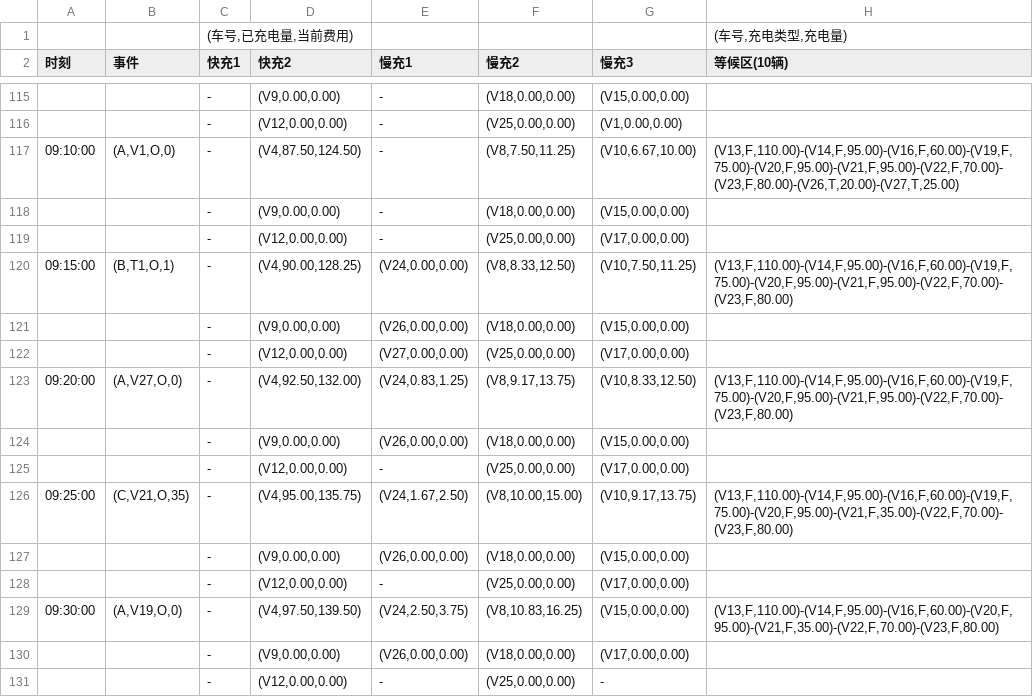
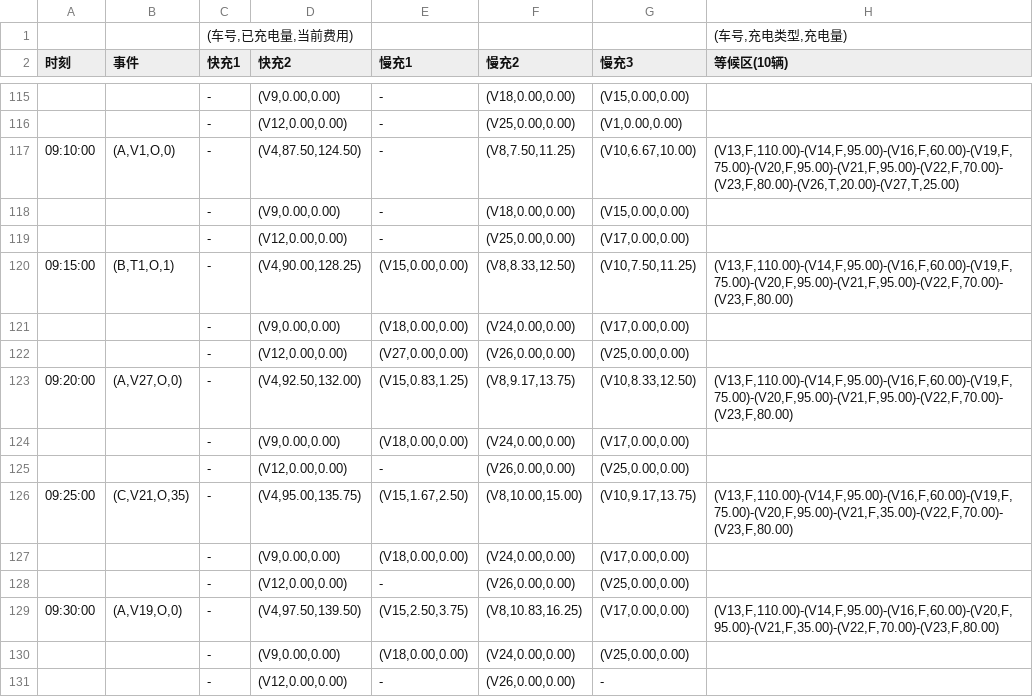
Before and after one commit to labmem-coder/SE, a CSV file: project1/docs/acceptance_test_output.csv, drawn as a sheet; only a part is shown, gaps mark what is left out.

```diff
--- a/project1/docs/acceptance_test_output.csv
+++ b/project1/docs/acceptance_test_output.csv
@@ -119,13 +119,13 @@
 ,,-,"(V12,0.00,0.00)",-,"(V25,0.00,0.00)","(V17,0.00,0.00)",
-09:15:00,"(B,T1,O,1)",-,"(V4,90.00,128.25)","(V24,0.00,0.00)","(V8,8.33,12.50)","(V10,7.50,11.25)","(V13,F,110.00)-(V14,F,95.00)-(V16,F,60.00)-(V19,F,75.00)-(V20,F,95.00)-(V21,F,95.00)-(V22,F,70.00)-(V23,F,80.00)"
-,,-,"(V9,0.00,0.00)","(V26,0.00,0.00)","(V18,0.00,0.00)","(V15,0.00,0.00)",
-,,-,"(V12,0.00,0.00)","(V27,0.00,0.00)","(V25,0.00,0.00)","(V17,0.00,0.00)",
-09:20:00,"(A,V27,O,0)",-,"(V4,92.50,132.00)","(V24,0.83,1.25)","(V8,9.17,13.75)","(V10,8.33,12.50)","(V13,F,110.00)-(V14,F,95.00)-(V16,F,60.00)-(V19,F,75.00)-(V20,F,95.00)-(V21,F,95.00)-(V22,F,70.00)-(V23,F,80.00)"
-,,-,"(V9,0.00,0.00)","(V26,0.00,0.00)","(V18,0.00,0.00)","(V15,0.00,0.00)",
-,,-,"(V12,0.00,0.00)",-,"(V25,0.00,0.00)","(V17,0.00,0.00)",
-09:25:00,"(C,V21,O,35)",-,"(V4,95.00,135.75)","(V24,1.67,2.50)","(V8,10.00,15.00)","(V10,9.17,13.75)","(V13,F,110.00)-(V14,F,95.00)-(V16,F,60.00)-(V19,F,75.00)-(V20,F,95.00)-(V21,F,35.00)-(V22,F,70.00)-(V23,F,80.00)"
-,,-,"(V9,0.00,0.00)","(V26,0.00,0.00)","(V18,0.00,0.00)","(V15,0.00,0.00)",
-,,-,"(V12,0.00,0.00)",-,"(V25,0.00,0.00)","(V17,0.00,0.00)",
-09:30:00,"(A,V19,O,0)",-,"(V4,97.50,139.50)","(V24,2.50,3.75)","(V8,10.83,16.25)","(V15,0.00,0.00)","(V13,F,110.00)-(V14,F,95.00)-(V16,F,60.00)-(V20,F,95.00)-(V21,F,35.00)-(V22,F,70.00)-(V23,F,80.00)"
-,,-,"(V9,0.00,0.00)","(V26,0.00,0.00)","(V18,0.00,0.00)","(V17,0.00,0.00)",
-,,-,"(V12,0.00,0.00)",-,"(V25,0.00,0.00)",-,
+09:15:00,"(B,T1,O,1)",-,"(V4,90.00,128.25)","(V15,0.00,0.00)","(V8,8.33,12.50)","(V10,7.50,11.25)","(V13,F,110.00)-(V14,F,95.00)-(V16,F,60.00)-(V19,F,75.00)-(V20,F,95.00)-(V21,F,95.00)-(V22,F,70.00)-(V23,F,80.00)"
+,,-,"(V9,0.00,0.00)","(V18,0.00,0.00)","(V24,0.00,0.00)","(V17,0.00,0.00)",
+,,-,"(V12,0.00,0.00)","(V27,0.00,0.00)","(V26,0.00,0.00)","(V25,0.00,0.00)",
+09:20:00,"(A,V27,O,0)",-,"(V4,92.50,132.00)","(V15,0.83,1.25)","(V8,9.17,13.75)","(V10,8.33,12.50)","(V13,F,110.00)-(V14,F,95.00)-(V16,F,60.00)-(V19,F,75.00)-(V20,F,95.00)-(V21,F,95.00)-(V22,F,70.00)-(V23,F,80.00)"
+,,-,"(V9,0.00,0.00)","(V18,0.00,0.00)","(V24,0.00,0.00)","(V17,0.00,0.00)",
+,,-,"(V12,0.00,0.00)",-,"(V26,0.00,0.00)","(V25,0.00,0.00)",
+09:25:00,"(C,V21,O,35)",-,"(V4,95.00,135.75)","(V15,1.67,2.50)","(V8,10.00,15.00)","(V10,9.17,13.75)","(V13,F,110.00)-(V14,F,95.00)-(V16,F,60.00)-(V19,F,75.00)-(V20,F,95.00)-(V21,F,35.00)-(V22,F,70.00)-(V23,F,80.00)"
+,,-,"(V9,0.00,0.00)","(V18,0.00,0.00)","(V24,0.00,0.00)","(V17,0.00,0.00)",
+,,-,"(V12,0.00,0.00)",-,"(V26,0.00,0.00)","(V25,0.00,0.00)",
+09:30:00,"(A,V19,O,0)",-,"(V4,97.50,139.50)","(V15,2.50,3.75)","(V8,10.83,16.25)","(V17,0.00,0.00)","(V13,F,110.00)-(V14,F,95.00)-(V16,F,60.00)-(V20,F,95.00)-(V21,F,35.00)-(V22,F,70.00)-(V23,F,80.00)"
+,,-,"(V9,0.00,0.00)","(V18,0.00,0.00)","(V24,0.00,0.00)","(V25,0.00,0.00)",
+,,-,"(V12,0.00,0.00)",-,"(V26,0.00,0.00)",-,
```
Also changed, not shown: project1/docs/acceptance_test_output_优先级调度.csv, 12 other files.
